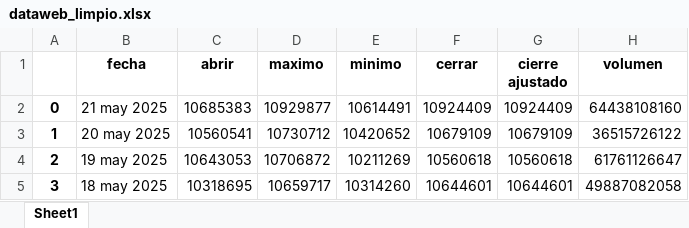
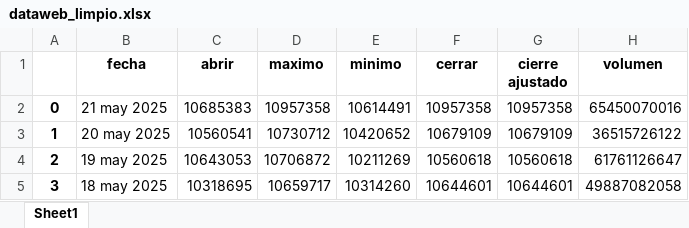
Before and after one commit to eulicerzapata/pad_2025_1_2, an Excel workbook: dataweb_limpio.xlsx, sheet Sheet1, drawn as a sheet; only a part is shown; values as stored, in another font and other column widths than the file's, no borders; the diff names each change by its address in the sheet, - before the commit and + after, or states it on an @@ line.

```diff
--- a/dataweb_limpio.xlsx (sheet Sheet1)
+++ b/dataweb_limpio.xlsx (sheet Sheet1)
-D2 (maximo): 10929877
+D2 (maximo): 10957358
-F2 (cerrar): 10924409
+F2 (cerrar): 10957358
-G2 (cierre ajustado): 10924409
+G2 (cierre ajustado): 10957358
-H2 (volumen): 64438108160
+H2 (volumen): 65450070016
```
Also changed, not shown: 1 other file.
